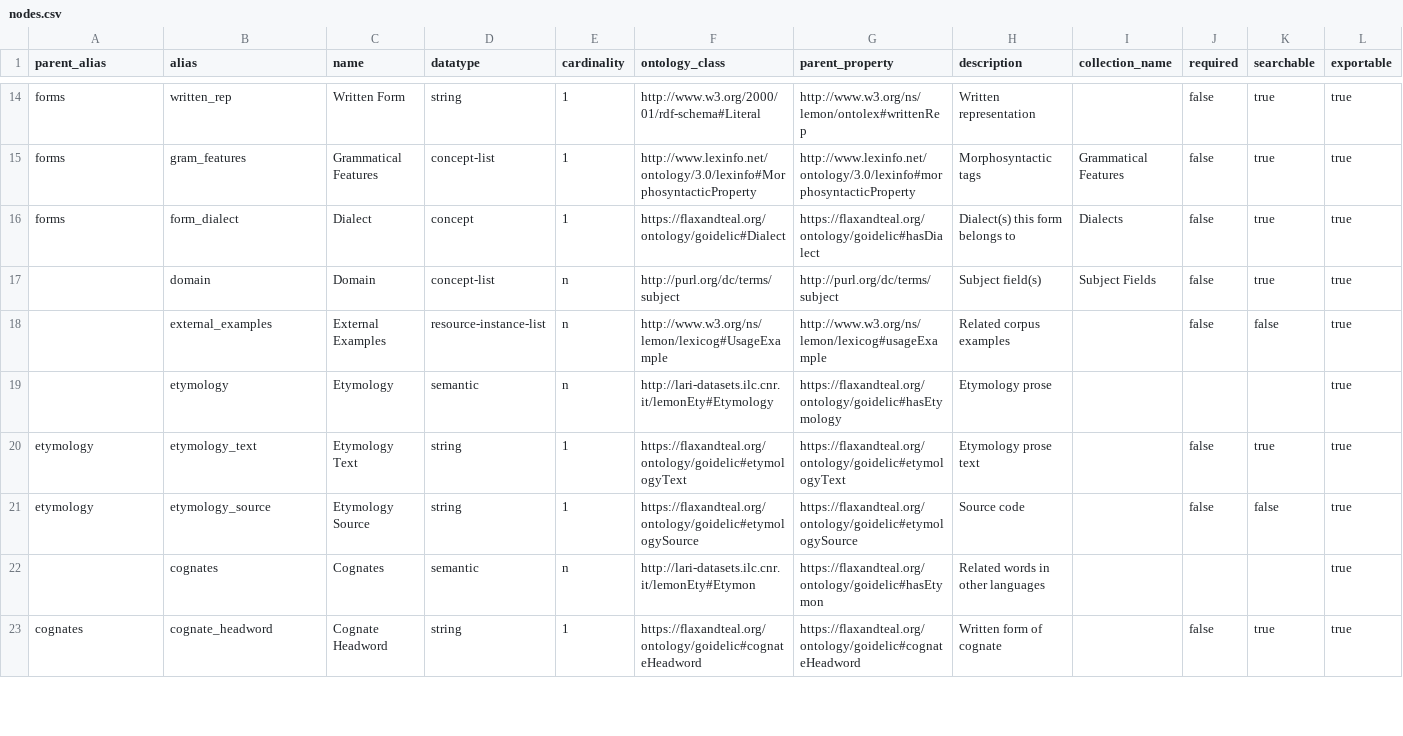
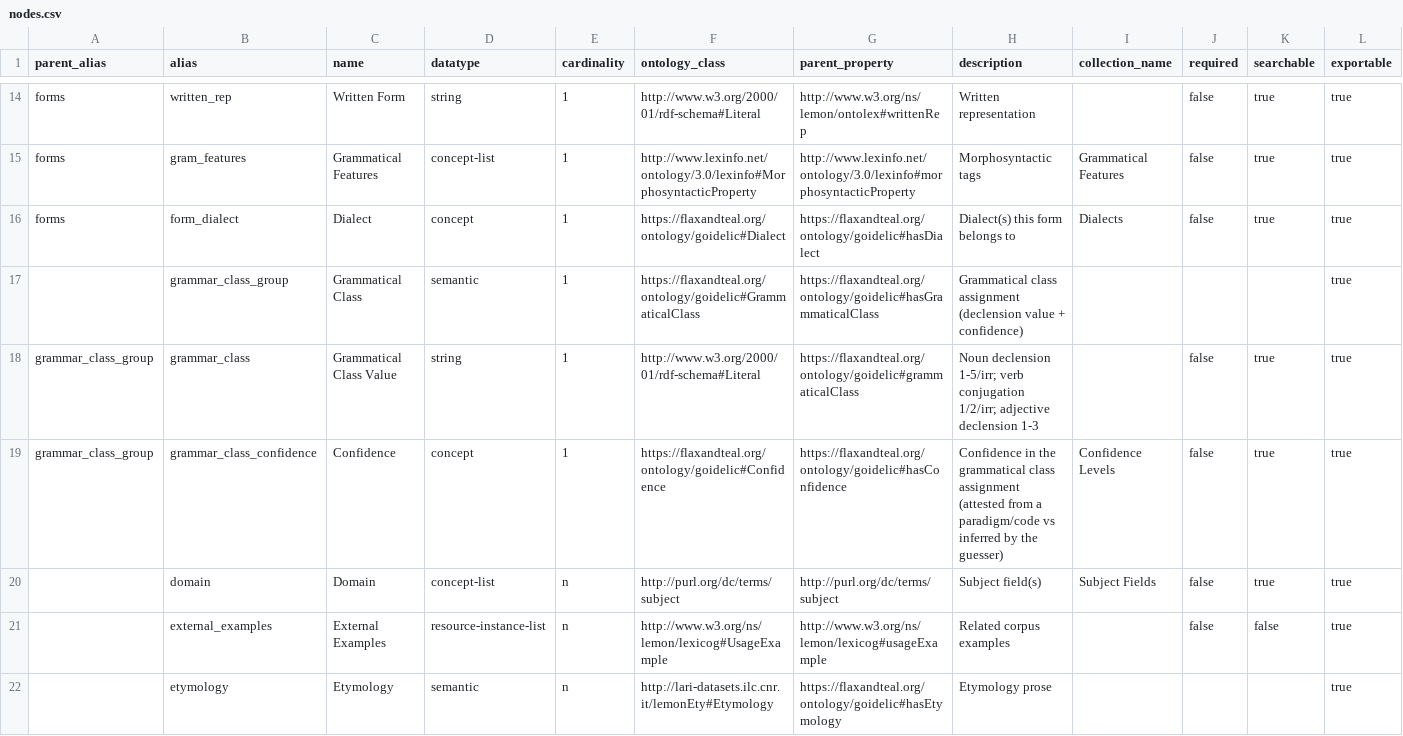
Before and after one commit to flaxandteal/greasan, a CSV file: models/lexical_entry/nodes.csv, drawn as a sheet; only a part is shown, gaps mark what is left out; the shorter side is filled out with more unchanged rows; rows hold the shown columns only; the diff names each change by its address in the sheet, - before the commit and + after, or states it on an @@ line.

```diff
--- a/models/lexical_entry/nodes.csv
+++ b/models/lexical_entry/nodes.csv
+row 17:  | grammar_class_group | Grammatical Class | semantic | 1 | https://flaxandteal.org/ontology/goidelic#GrammaticalClass | https://flaxandteal.org/ontology/goidelic#hasGrammaticalClass | Grammatical class assignment (declension value + confidence) |  |  |  | true
+row 18: grammar_class_group | grammar_class | Grammatical Class Value | string | 1 | http://www.w3.org/2000/01/rdf-schema#Literal | https://flaxandteal.org/ontology/goidelic#grammaticalClass | Noun declension 1-5/irr; verb conjugation 1/2/irr; adjective declension 1-3 |  | false | true | true
+row 19: grammar_class_group | grammar_class_confidence | Confidence | concept | 1 | https://flaxandteal.org/ontology/goidelic#Confidence | https://flaxandteal.org/ontology/goidelic#hasConfidence | Confidence in the grammatical class assignment (attested from a paradigm/code vs inferred by the guesser) | Confidence Levels | false | true | true
```
Also changed, not shown: models/lexical_entry/collections.csv, 3 other files.
